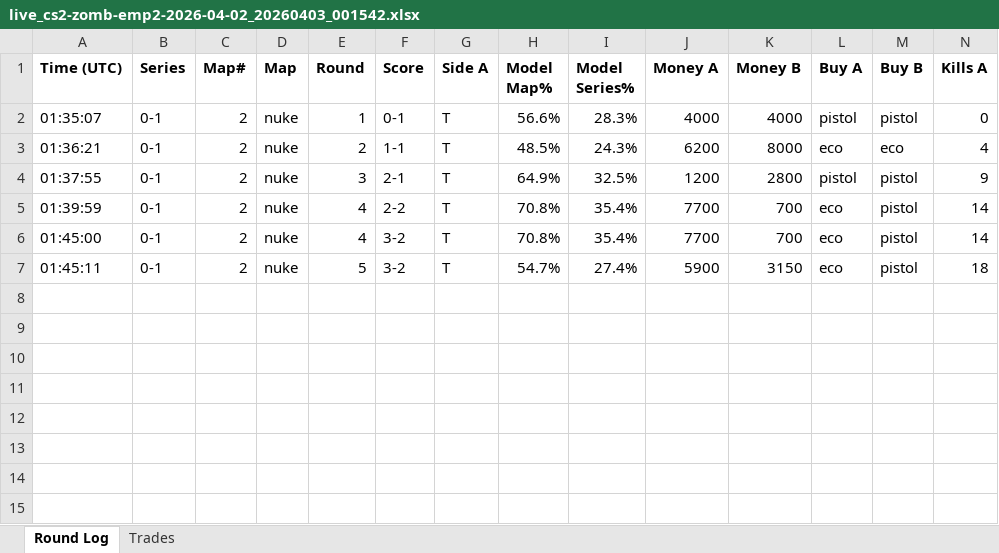
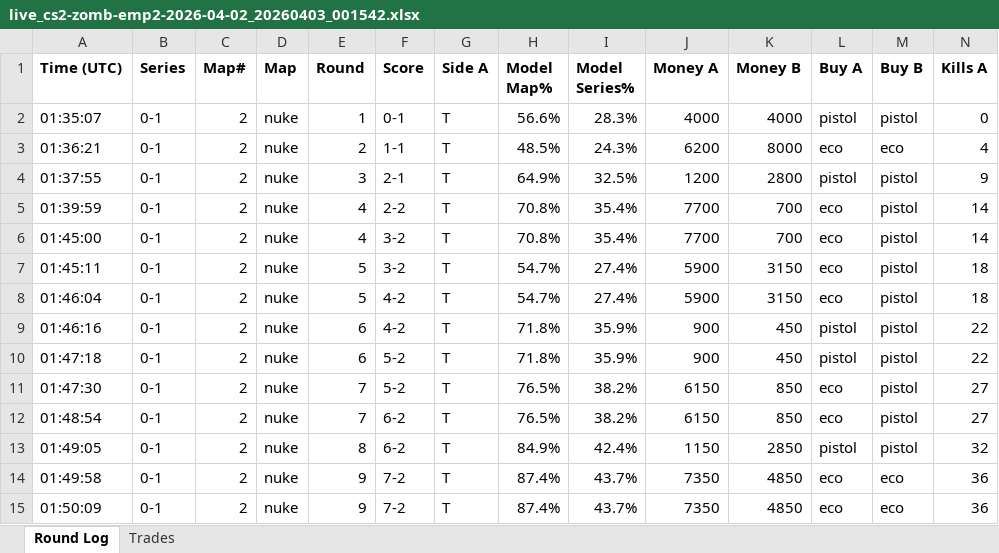
Before and after one commit to stonerje4/DOGODODGODGDGODGOGD, an Excel workbook: data/live_logs/live_cs2-zomb-emp2-2026-04-02_20260403_001542.xlsx, sheet Round Log, drawn as a sheet; only a part is shown; values as stored, in another font and other column widths than the file's, no borders; rows hold the shown columns only; the diff names each change by its address in the sheet, - before the commit and + after, or states it on an @@ line.

Commit message:
live update 01:50:20 UTC

```diff
--- a/data/live_logs/live_cs2-zomb-emp2-2026-04-02_20260403_001542.xlsx (sheet Round Log)
+++ b/data/live_logs/live_cs2-zomb-emp2-2026-04-02_20260403_001542.xlsx (sheet Round Log)
+row 8: 01:46:04 | 0-1 | 2 | nuke | 5 | 4-2 | T | 54.7% | 27.4% | 5900 | 3150 | eco | pistol | 18
+row 9: 01:46:16 | 0-1 | 2 | nuke | 6 | 4-2 | T | 71.8% | 35.9% | 900 | 450 | pistol | pistol | 22
+row 10: 01:47:18 | 0-1 | 2 | nuke | 6 | 5-2 | T | 71.8% | 35.9% | 900 | 450 | pistol | pistol | 22
+row 11: 01:47:30 | 0-1 | 2 | nuke | 7 | 5-2 | T | 76.5% | 38.2% | 6150 | 850 | eco | pistol | 27
+row 12: 01:48:54 | 0-1 | 2 | nuke | 7 | 6-2 | T | 76.5% | 38.2% | 6150 | 850 | eco | pistol | 27
+row 13: 01:49:05 | 0-1 | 2 | nuke | 8 | 6-2 | T | 84.9% | 42.4% | 1150 | 2850 | pistol | pistol | 32
+row 14: 01:49:58 | 0-1 | 2 | nuke | 9 | 7-2 | T | 87.4% | 43.7% | 7350 | 4850 | eco | eco | 36
+row 15: 01:50:09 | 0-1 | 2 | nuke | 9 | 7-2 | T | 87.4% | 43.7% | 7350 | 4850 | eco | eco | 36
```
